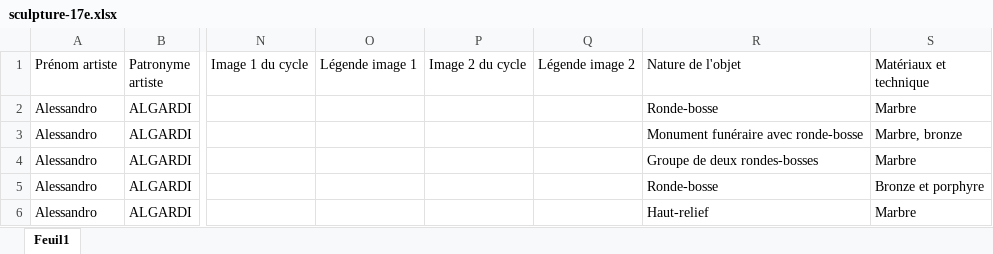
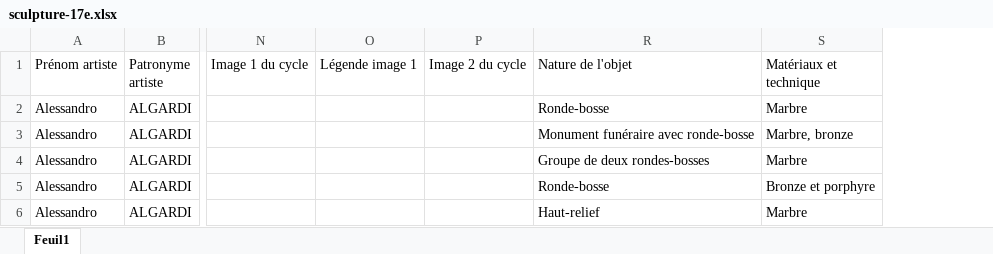
Before and after one commit to stassi-tech/art, an Excel workbook: quizzes/sculpture-17e.xlsx, sheet Feuil1, drawn as a sheet; only a part is shown, gaps mark what is left out; values as stored, in another font and other column widths than the file's, no borders; removed rows and columns are numbered as before the commit, all else as after; the diff covers the shown part only; the diff names each change by its address in the sheet, - before the commit and + after, or states it on an @@ line.

```diff
--- a/quizzes/sculpture-17e.xlsx (sheet Feuil1)
+++ b/quizzes/sculpture-17e.xlsx (sheet Feuil1)
@@ column Q (Légende image 2) hidden, empty @@
```
Also changed, not shown: 23 removed rows, 213 edited cells and cell formats elsewhere in this sheet, quizzes/artistes-nationalites-maitre.xlsx.
